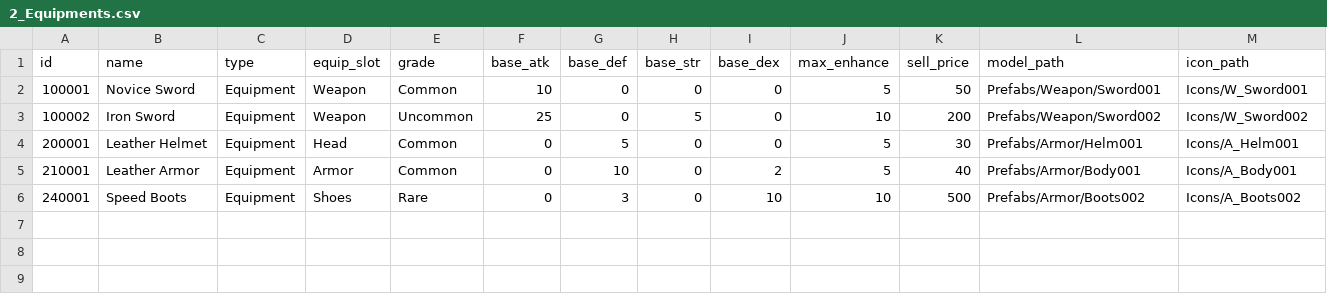
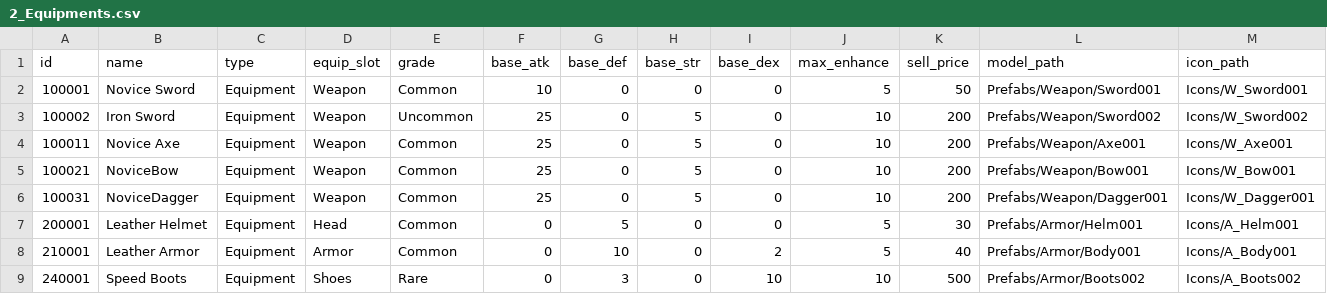
Before and after one commit to KimJJJong/Pulse_World, a CSV file: Design/DataTables/2_Equipments.csv, drawn as a sheet; only a part is shown; rows hold the shown columns only; the diff names each change by its address in the sheet, - before the commit and + after, or states it on an @@ line.

```diff
--- a/Design/DataTables/2_Equipments.csv
+++ b/Design/DataTables/2_Equipments.csv
+row 4: 100011 | Novice Axe | Equipment | Weapon | Common | 25 | 0 | 5 | 0 | 10 | 200 | Prefabs/Weapon/Axe001 | Icons/W_Axe001
+row 5: 100021 | NoviceBow | Equipment | Weapon | Common | 25 | 0 | 5 | 0 | 10 | 200 | Prefabs/Weapon/Bow001 | Icons/W_Bow001
+row 6: 100031 | NoviceDagger | Equipment | Weapon | Common | 25 | 0 | 5 | 0 | 10 | 200 | Prefabs/Weapon/Dagger001 | Icons/W_Dagger001
```
Also changed, not shown: 49 other files.
